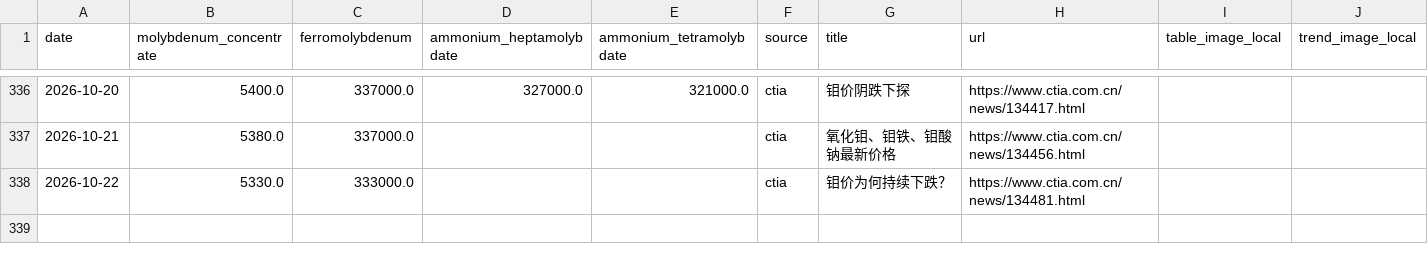
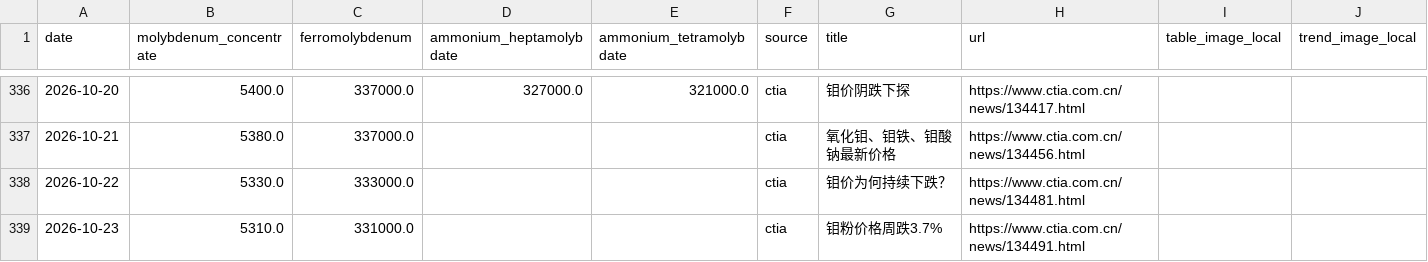
Before and after one commit to Henrywzh/alternative-data, a CSV file: data/raw/minerals_signal_data/molybdenum_chinatungsten.csv, drawn as a sheet; only a part is shown, gaps mark what is left out.

```diff
--- a/data/raw/minerals_signal_data/molybdenum_chinatungsten.csv
+++ b/data/raw/minerals_signal_data/molybdenum_chinatungsten.csv
@@ -338 +338,2 @@ date,molybdenum_concentrate,ferromolybdenum,ammonium_heptamolybdate,ammonium_tet
 2026-10-22,5330.0,333000.0,,,ctia,钼价为何持续下跌？,https://www.ctia.com.cn/news/134481.html,,
+2026-10-23,5310.0,331000.0,,,ctia,钼粉价格周跌3.7%,https://www.ctia.com.cn/news/134491.html,,
```
Also changed, not shown: data/raw/minerals_signal_data/tungsten_chinatungsten.csv, 2 other files.
